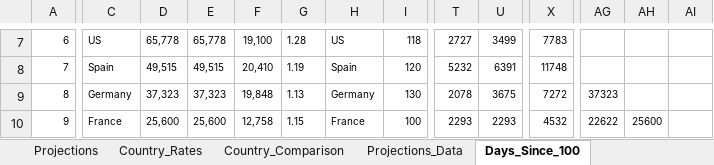
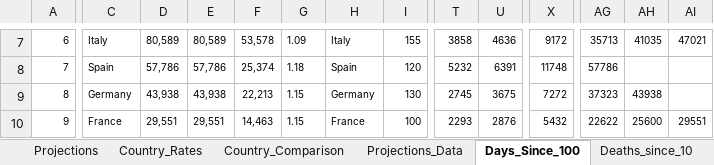
Before and after one commit to achie188/COVID-19, an Excel workbook: Analysis/Covid-19 Analysis.xlsm, sheet Days_Since_100, drawn as a sheet; only a part is shown, gaps mark what is left out; values as stored, in another font and other column widths than the file's, no borders; the diff covers the shown part only; the diff names each change by its address in the sheet, - before the commit and + after, or states it on an @@ line.

```diff
--- a/Analysis/Covid-19 Analysis.xlsm (sheet Days_Since_100)
+++ b/Analysis/Covid-19 Analysis.xlsm (sheet Days_Since_100)
-C7: US
+C7: Italy
-D7: 65,778
+D7: 80,589
-E7: 65,778
+E7: 80,589
-F7: 19,100
+F7: 53,578
-G7: 1.28
+G7: 1.09
-H7: US
+H7: Italy
-I7: 118
+I7: 155
-T7: 2727
+T7: 3858
-U7: 3499
+U7: 4636
-X7: 7783
+X7: 9172
-AG7: (empty)
+AG7: 35713
-AH7: (empty)
+AH7: 41035
-AI7: (empty)
+AI7: 47021
-D8: 49,515
+D8: 57,786
-E8: 49,515
+E8: 57,786
-F8: 20,410
+F8: 25,374
-G8: 1.19
+G8: 1.18
-AG8: (empty)
+AG8: 57786
-D9: 37,323
+D9: 43,938
-E9: 37,323
+E9: 43,938
-F9: 19,848
+F9: 22,213
-G9: 1.13
+G9: 1.15
-T9: 2078
+T9: 2745
-AH9: (empty)
+AH9: 43938
-D10: 25,600
+D10: 29,551
-E10: 25,600
+E10: 29,551
-F10: 12,758
+F10: 14,463
-U10: 2293
+U10: 2876
-X10: 4532
+X10: 5432
-AI10: (empty)
+AI10: 29551
```
Also changed, not shown: 1956 edited cells elsewhere in this sheet, sheet Projections_Data, sheet Deaths_since_10, sheet Country_Data, sheet Country_Rates, sheet Projections, other sheet tabs, formulas that keep their value, hidden cells, charts or pictures.
